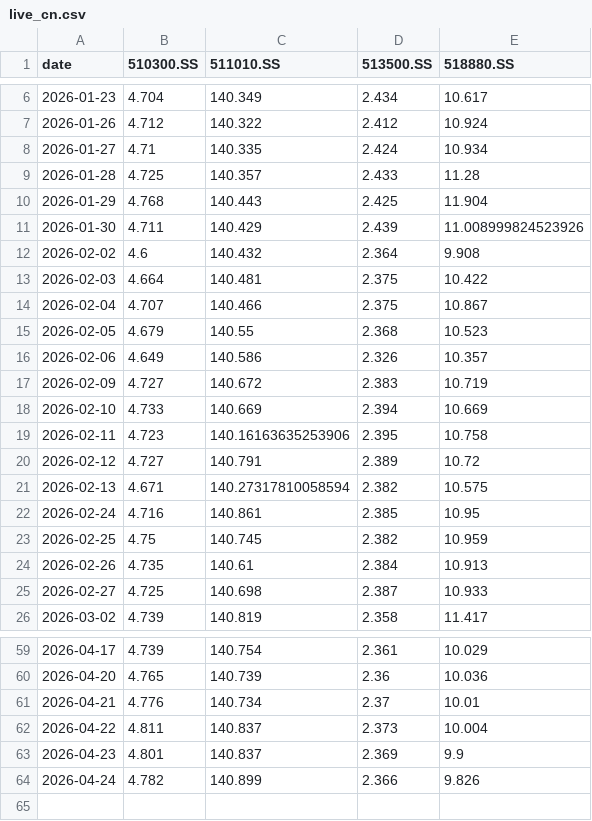
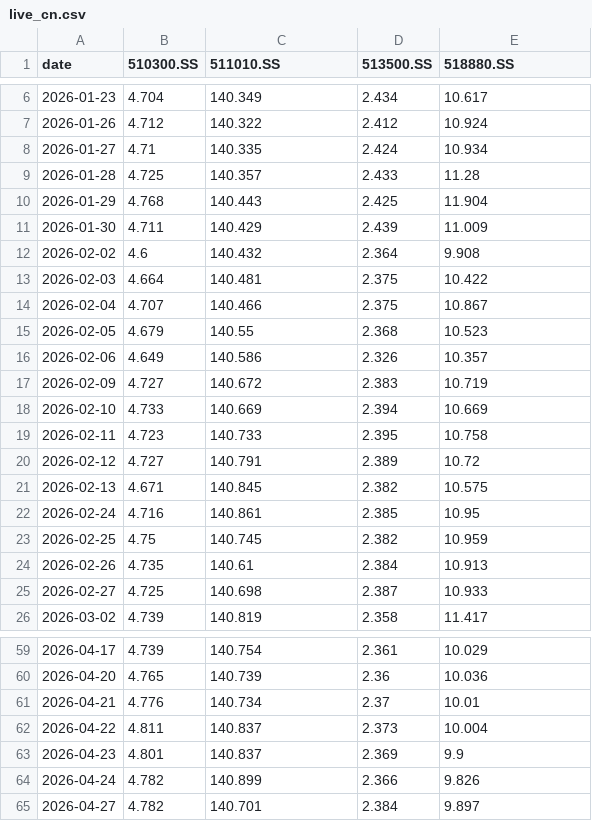
Before and after one commit to jihongxing/BreathofEarth, a CSV file: data/live_cn.csv, drawn as a sheet; only a part is shown, gaps mark what is left out.

```diff
--- a/data/live_cn.csv
+++ b/data/live_cn.csv
@@ -10,3 +10,3 @@ date,510300.SS,511010.SS,513500.SS,518880.SS
 2026-01-29,4.768,140.443,2.425,11.904
-2026-01-30,4.711,140.429,2.439,11.008999824523926
+2026-01-30,4.711,140.429,2.439,11.009
 2026-02-02,4.6,140.432,2.364,9.908
@@ -18,5 +18,5 @@ date,510300.SS,511010.SS,513500.SS,518880.SS
 2026-02-10,4.733,140.669,2.394,10.669
-2026-02-11,4.723,140.16163635253906,2.395,10.758
+2026-02-11,4.723,140.733,2.395,10.758
 2026-02-12,4.727,140.791,2.389,10.72
-2026-02-13,4.671,140.27317810058594,2.382,10.575
+2026-02-13,4.671,140.845,2.382,10.575
 2026-02-24,4.716,140.861,2.385,10.95
@@ -64 +64,2 @@ date,510300.SS,511010.SS,513500.SS,518880.SS
 2026-04-24,4.782,140.899,2.366,9.826
+2026-04-27,4.782,140.701,2.384,9.897
```
Also changed, not shown: data/live_us.csv, 1 other file.
